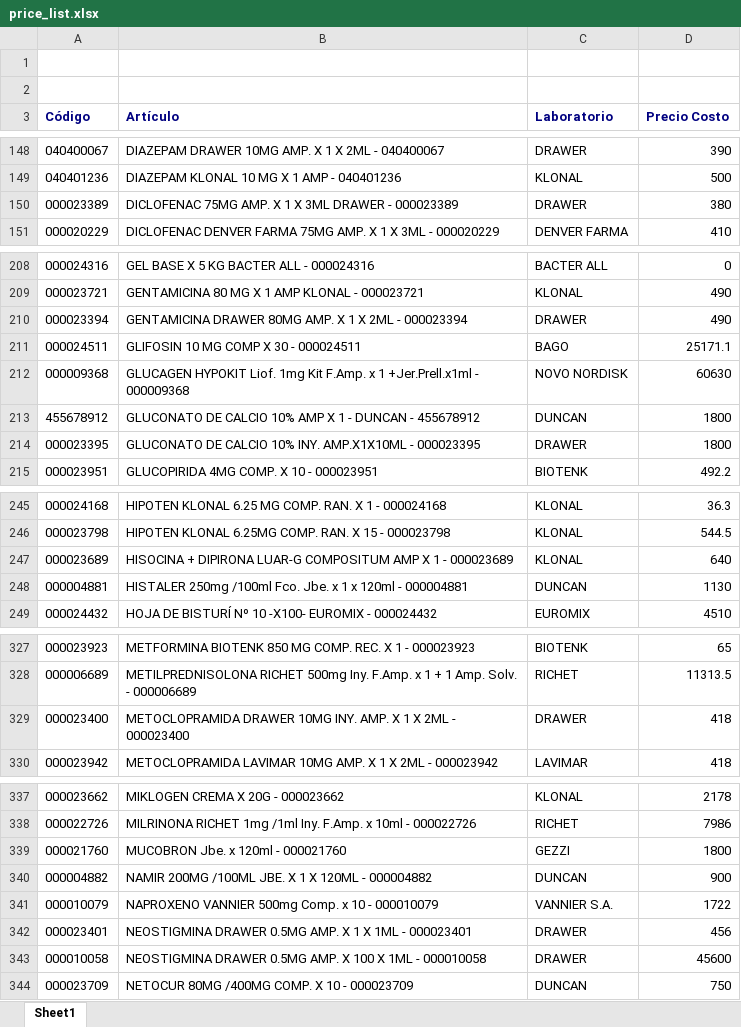
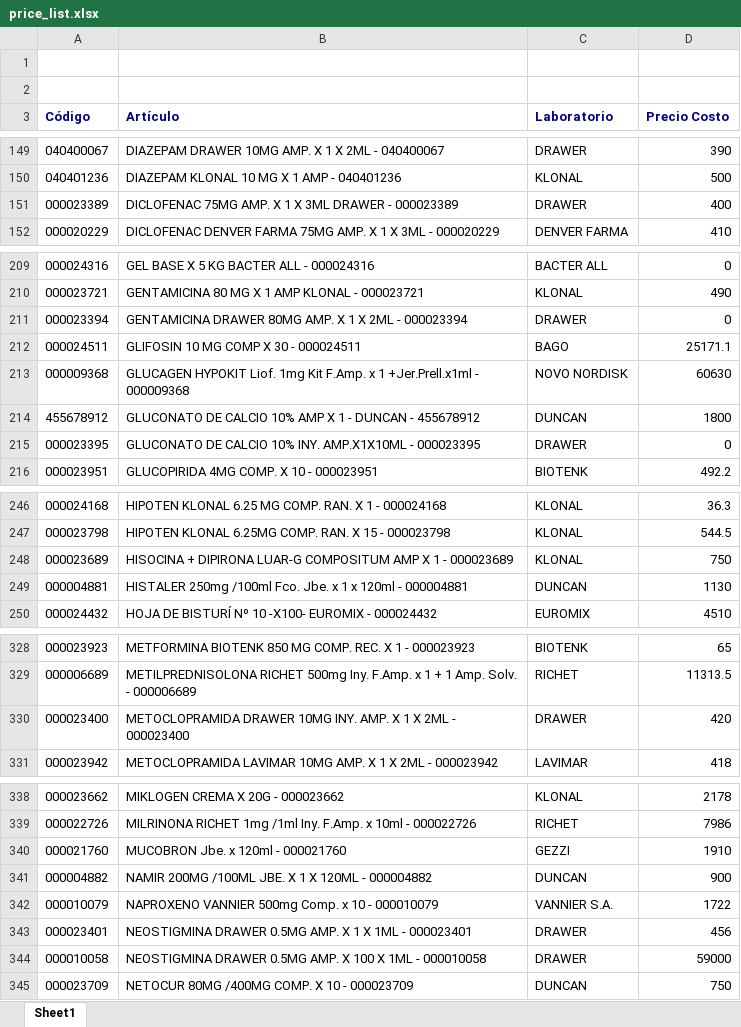
Before and after one commit to saucesit/fedafar-tools, an Excel workbook: price_list.xlsx, sheet Sheet1, drawn as a sheet; only a part is shown, gaps mark what is left out; values as stored, in another font and other column widths than the file's, no borders; addresses are those after the commit; the diff covers the shown part only; the diff names each change by its address in the sheet, - before the commit and + after, or states it on an @@ line.

Commit message:
sync: stock y precios actualizados mar. 07/07/2026

```diff
--- a/price_list.xlsx (sheet Sheet1)
+++ b/price_list.xlsx (sheet Sheet1)
-D151 (Precio Costo): 380
+D151 (Precio Costo): 400
-D211 (Precio Costo): 490
+D211 (Precio Costo): 0
-D215 (Precio Costo): 1800
+D215 (Precio Costo): 0
-D248 (Precio Costo): 640
+D248 (Precio Costo): 750
-D330 (Precio Costo): 418
+D330 (Precio Costo): 420
-D340 (Precio Costo): 1800
+D340 (Precio Costo): 1910
-D344 (Precio Costo): 45600
+D344 (Precio Costo): 59000
```
Also changed, not shown: 3 added rows and 7 edited cells elsewhere in this sheet, 1 other file.
